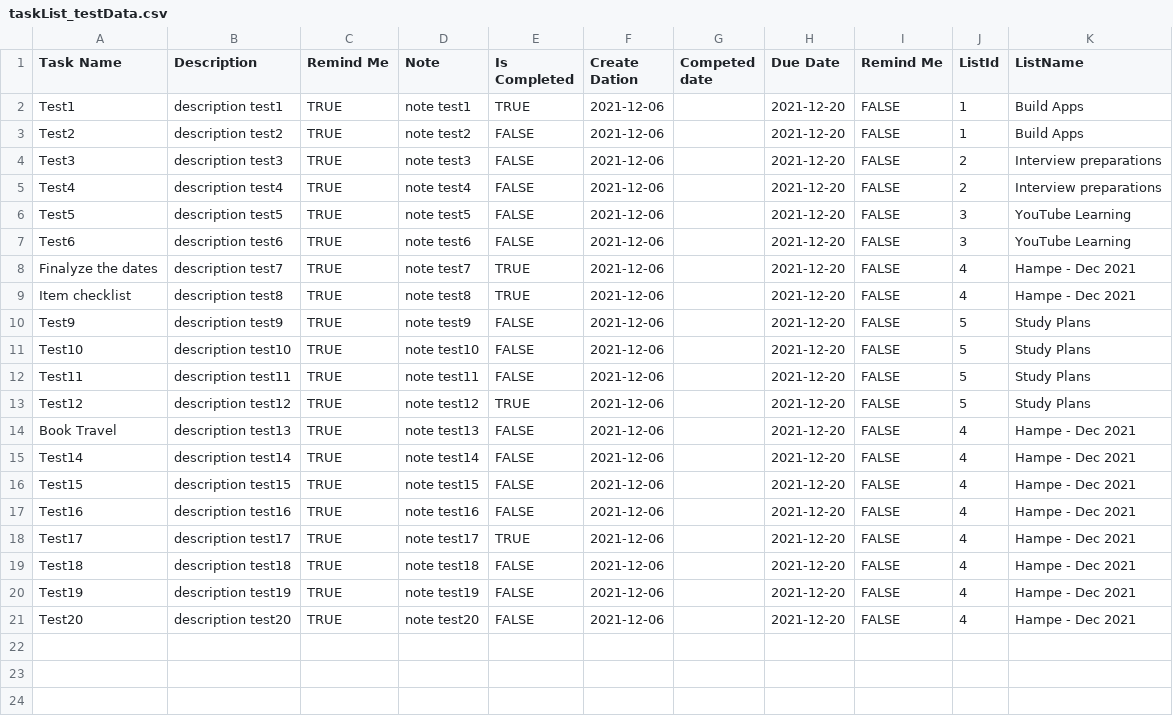
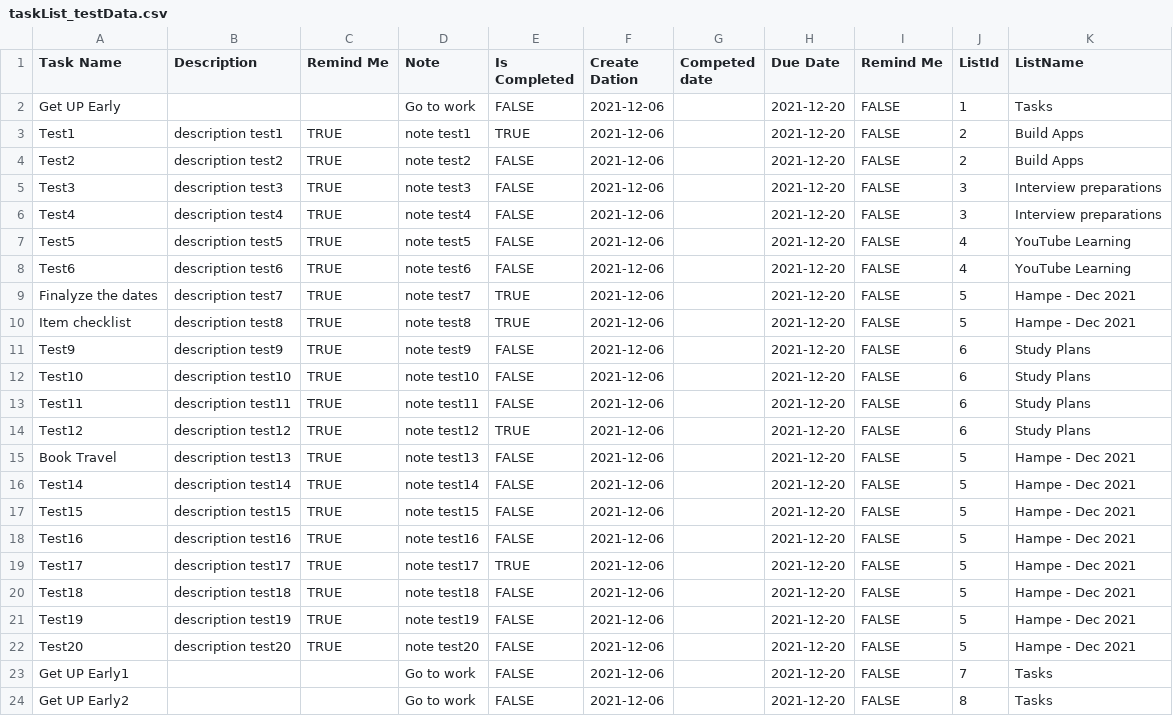
Before and after one commit to mgireesha/Todo-SB, a CSV file: src/main/resources/taskList_testData.csv, drawn as a sheet.

```diff
--- a/src/main/resources/taskList_testData.csv
+++ b/src/main/resources/taskList_testData.csv
@@ -1,21 +1,24 @@
 Task Name,Description,Remind Me,Note,Is Completed,Create Dation,Competed date,Due Date,Remind Me,ListId,ListName
-Test1,description test1,TRUE,note test1,TRUE,2021-12-06,,2021-12-20,FALSE,1,Build Apps
-Test2,description test2,TRUE,note test2,FALSE,2021-12-06,,2021-12-20,FALSE,1,Build Apps
-Test3,description test3,TRUE,note test3,FALSE,2021-12-06,,2021-12-20,FALSE,2,Interview preparations
-Test4,description test4,TRUE,note test4,FALSE,2021-12-06,,2021-12-20,FALSE,2,Interview preparations
-Test5,description test5,TRUE,note test5,FALSE,2021-12-06,,2021-12-20,FALSE,3,YouTube Learning
-Test6,description test6,TRUE,note test6,FALSE,2021-12-06,,2021-12-20,FALSE,3,YouTube Learning
-Finalyze the dates,description test7,TRUE,note test7,TRUE,2021-12-06,,2021-12-20,FALSE,4,Hampe - Dec 2021
-Item checklist,description test8,TRUE,note test8,TRUE,2021-12-06,,2021-12-20,FALSE,4,Hampe - Dec 2021
-Test9,description test9,TRUE,note test9,FALSE,2021-12-06,,2021-12-20,FALSE,5,Study Plans
-Test10,description test10,TRUE,note test10,FALSE,2021-12-06,,2021-12-20,FALSE,5,Study Plans
-Test11,description test11,TRUE,note test11,FALSE,2021-12-06,,2021-12-20,FALSE,5,Study Plans
-Test12,description test12,TRUE,note test12,TRUE,2021-12-06,,2021-12-20,FALSE,5,Study Plans
-Book Travel,description test13,TRUE,note test13,FALSE,2021-12-06,,2021-12-20,FALSE,4,Hampe - Dec 2021
-Test14,description test14,TRUE,note test14,FALSE,2021-12-06,,2021-12-20,FALSE,4,Hampe - Dec 2021
-Test15,description test15,TRUE,note test15,FALSE,2021-12-06,,2021-12-20,FALSE,4,Hampe - Dec 2021
-Test16,description test16,TRUE,note test16,FALSE,2021-12-06,,2021-12-20,FALSE,4,Hampe - Dec 2021
-Test17,description test17,TRUE,note test17,TRUE,2021-12-06,,2021-12-20,FALSE,4,Hampe - Dec 2021
-Test18,description test18,TRUE,note test18,FALSE,2021-12-06,,2021-12-20,FALSE,4,Hampe - Dec 2021
-Test19,description test19,TRUE,note test19,FALSE,2021-12-06,,2021-12-20,FALSE,4,Hampe - Dec 2021
-Test20,description test20,TRUE,note test20,FALSE,2021-12-06,,2021-12-20,FALSE,4,Hampe - Dec 2021
+Get UP Early,,,Go to work,FALSE,2021-12-06,,2021-12-20,FALSE,1,Tasks
+Test1,description test1,TRUE,note test1,TRUE,2021-12-06,,2021-12-20,FALSE,2,Build Apps
+Test2,description test2,TRUE,note test2,FALSE,2021-12-06,,2021-12-20,FALSE,2,Build Apps
+Test3,description test3,TRUE,note test3,FALSE,2021-12-06,,2021-12-20,FALSE,3,Interview preparations
+Test4,description test4,TRUE,note test4,FALSE,2021-12-06,,2021-12-20,FALSE,3,Interview preparations
+Test5,description test5,TRUE,note test5,FALSE,2021-12-06,,2021-12-20,FALSE,4,YouTube Learning
+Test6,description test6,TRUE,note test6,FALSE,2021-12-06,,2021-12-20,FALSE,4,YouTube Learning
+Finalyze the dates,description test7,TRUE,note test7,TRUE,2021-12-06,,2021-12-20,FALSE,5,Hampe - Dec 2021
+Item checklist,description test8,TRUE,note test8,TRUE,2021-12-06,,2021-12-20,FALSE,5,Hampe - Dec 2021
+Test9,description test9,TRUE,note test9,FALSE,2021-12-06,,2021-12-20,FALSE,6,Study Plans
+Test10,description test10,TRUE,note test10,FALSE,2021-12-06,,2021-12-20,FALSE,6,Study Plans
+Test11,description test11,TRUE,note test11,FALSE,2021-12-06,,2021-12-20,FALSE,6,Study Plans
+Test12,description test12,TRUE,note test12,TRUE,2021-12-06,,2021-12-20,FALSE,6,Study Plans
+Book Travel,description test13,TRUE,note test13,FALSE,2021-12-06,,2021-12-20,FALSE,5,Hampe - Dec 2021
+Test14,description test14,TRUE,note test14,FALSE,2021-12-06,,2021-12-20,FALSE,5,Hampe - Dec 2021
+Test15,description test15,TRUE,note test15,FALSE,2021-12-06,,2021-12-20,FALSE,5,Hampe - Dec 2021
+Test16,description test16,TRUE,note test16,FALSE,2021-12-06,,2021-12-20,FALSE,5,Hampe - Dec 2021
+Test17,description test17,TRUE,note test17,TRUE,2021-12-06,,2021-12-20,FALSE,5,Hampe - Dec 2021
+Test18,description test18,TRUE,note test18,FALSE,2021-12-06,,2021-12-20,FALSE,5,Hampe - Dec 2021
+Test19,description test19,TRUE,note test19,FALSE,2021-12-06,,2021-12-20,FALSE,5,Hampe - Dec 2021
+Test20,description test20,TRUE,note test20,FALSE,2021-12-06,,2021-12-20,FALSE,5,Hampe - Dec 2021
+Get UP Early1,,,Go to work,FALSE,2021-12-06,,2021-12-20,FALSE,7,Tasks
+Get UP Early2,,,Go to work,FALSE,2021-12-06,,2021-12-20,FALSE,8,Tasks
```
Also changed, not shown: src/main/resources/todoList_testData.csv, 18 other files.
